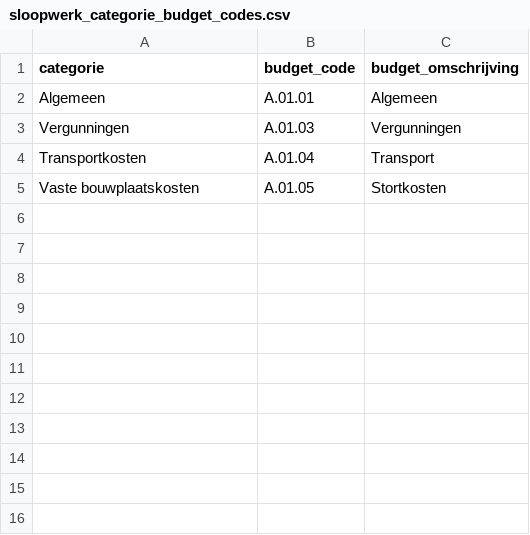
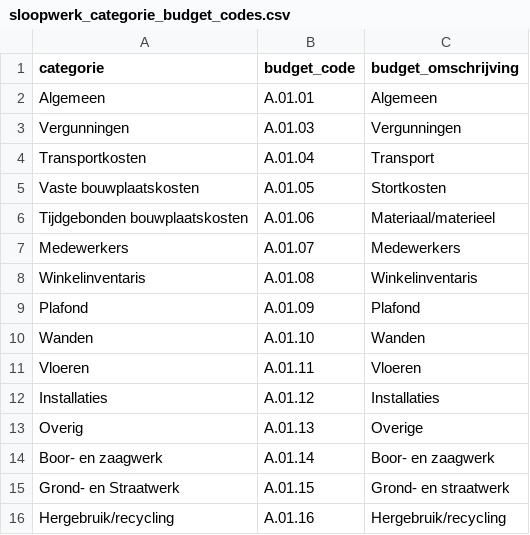
Before and after one commit to alishapalakkal-ctrl/RBM_Offerte_Vergelijker, a CSV file: IB_met_OfferteVergelijker/data/sloopwerk_categorie_budget_codes.csv, drawn as a sheet; the diff names each change by its address in the sheet, - before the commit and + after, or states it on an @@ line.

```diff
--- a/IB_met_OfferteVergelijker/data/sloopwerk_categorie_budget_codes.csv
+++ b/IB_met_OfferteVergelijker/data/sloopwerk_categorie_budget_codes.csv
+row 6: Tijdgebonden bouwplaatskosten | A.01.06 | Materiaal/materieel
+row 7: Medewerkers | A.01.07 | Medewerkers
+row 8: Winkelinventaris | A.01.08 | Winkelinventaris
+row 9: Plafond | A.01.09 | Plafond
+row 10: Wanden | A.01.10 | Wanden
+row 11: Vloeren | A.01.11 | Vloeren
+row 12: Installaties | A.01.12 | Installaties
+row 13: Overig | A.01.13 | Overige
+row 14: Boor- en zaagwerk | A.01.14 | Boor- en zaagwerk
+row 15: Grond- en Straatwerk | A.01.15 | Grond- en straatwerk
+row 16: Hergebruik/recycling | A.01.16 | Hergebruik/recycling
```
Also changed, not shown: 3 other files.
